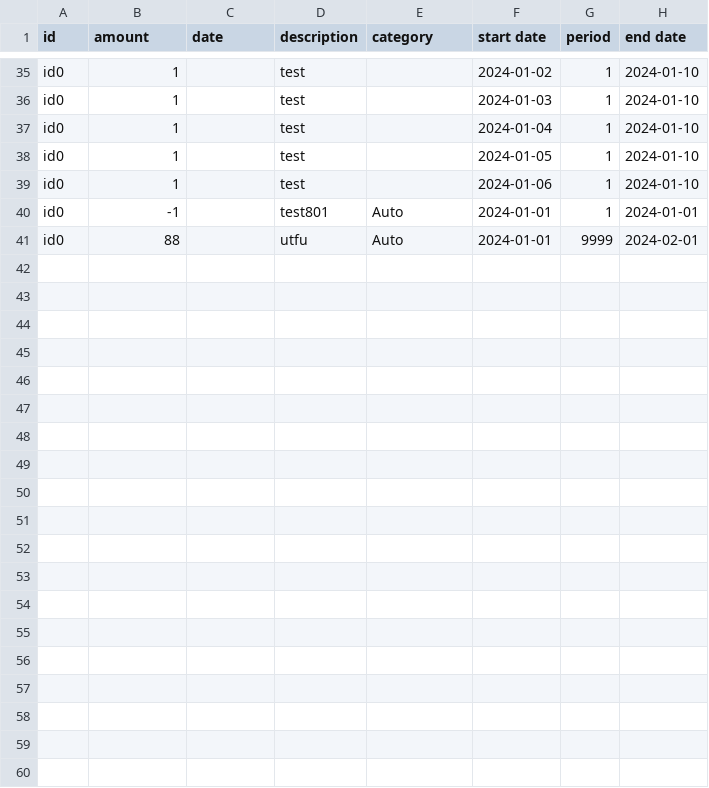
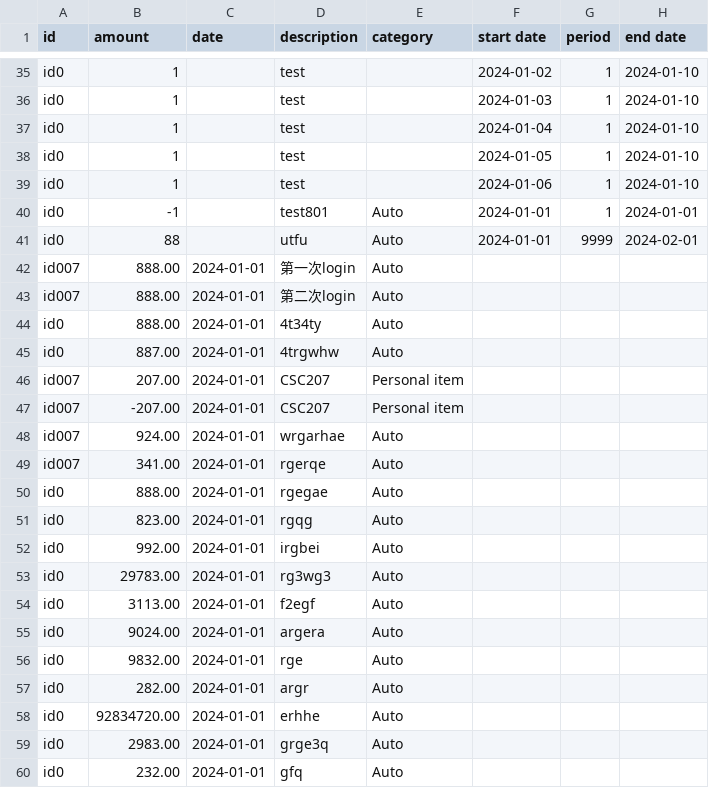
Before and after one commit to chenj926/CSC207_Accounting_System, a CSV file: src/main/data/transaction/userAccountTransactions.csv, drawn as a sheet; only a part is shown, gaps mark what is left out; the diff covers the shown part only; the diff names each change by its address in the sheet, - before the commit and + after, or states it on an @@ line.

Commit message:
update the error of not update to new user if we log out and log in again with a new user, still have some issue in financial report

```diff
--- a/src/main/data/transaction/userAccountTransactions.csv
+++ b/src/main/data/transaction/userAccountTransactions.csv
+row 42: id007 | 888.00 | 2024-01-01 | 第一次login | Auto
+row 43: id007 | 888.00 | 2024-01-01 | 第二次login | Auto
+row 44: id0 | 888.00 | 2024-01-01 | 4t34ty | Auto
+row 45: id0 | 887.00 | 2024-01-01 | 4trgwhw | Auto
+row 46: id007 | 207.00 | 2024-01-01 | CSC207 | Personal item
+row 47: id007 | -207.00 | 2024-01-01 | CSC207 | Personal item
+row 48: id007 | 924.00 | 2024-01-01 | wrgarhae | Auto
+row 49: id007 | 341.00 | 2024-01-01 | rgerqe | Auto
+row 50: id0 | 888.00 | 2024-01-01 | rgegae | Auto
+row 51: id0 | 823.00 | 2024-01-01 | rgqg | Auto
+row 52: id0 | 992.00 | 2024-01-01 | irgbei | Auto
+row 53: id0 | 29783.00 | 2024-01-01 | rg3wg3 | Auto
+row 54: id0 | 3113.00 | 2024-01-01 | f2egf | Auto
+row 55: id0 | 9024.00 | 2024-01-01 | argera | Auto
+row 56: id0 | 9832.00 | 2024-01-01 | rge | Auto
+row 57: id0 | 282.00 | 2024-01-01 | argr | Auto
+row 58: id0 | 92834720.00 | 2024-01-01 | erhhe | Auto
+row 59: id0 | 2983.00 | 2024-01-01 | grge3q | Auto
+row 60: id0 | 232.00 | 2024-01-01 | gfq | Auto
```
Also changed, not shown: 11 added rows elsewhere in this file, src/main/data/accounts/userAccounts.csv, 27 other files.
